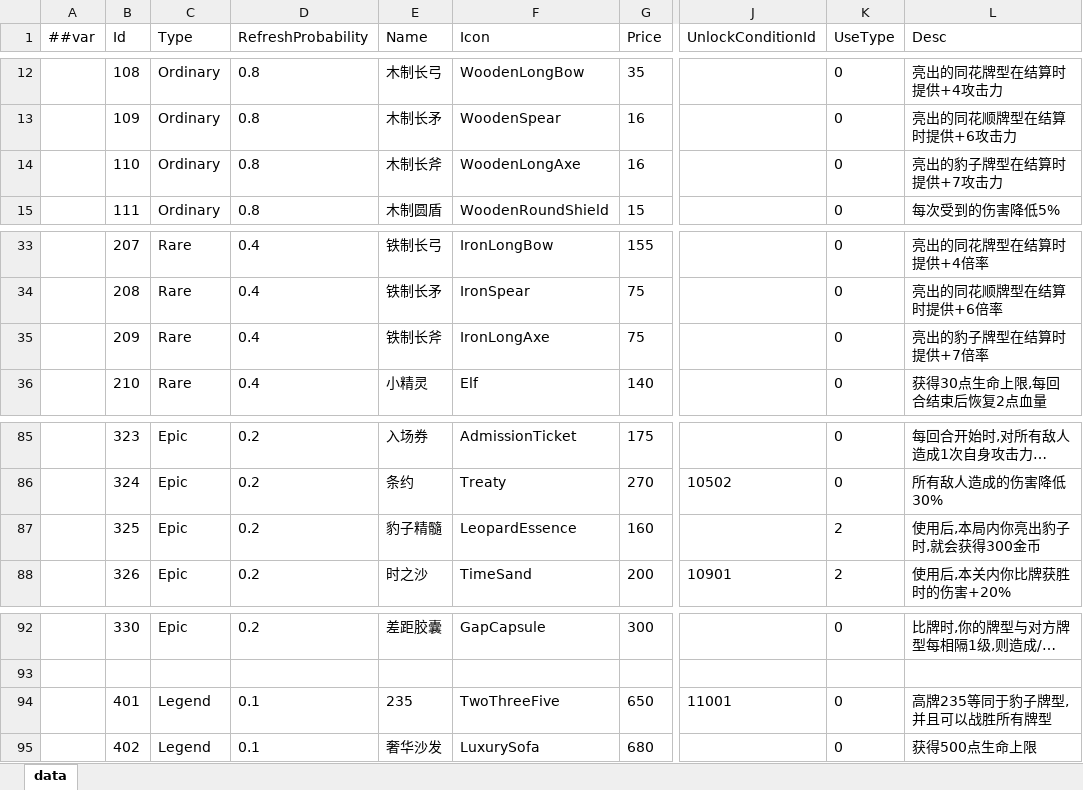
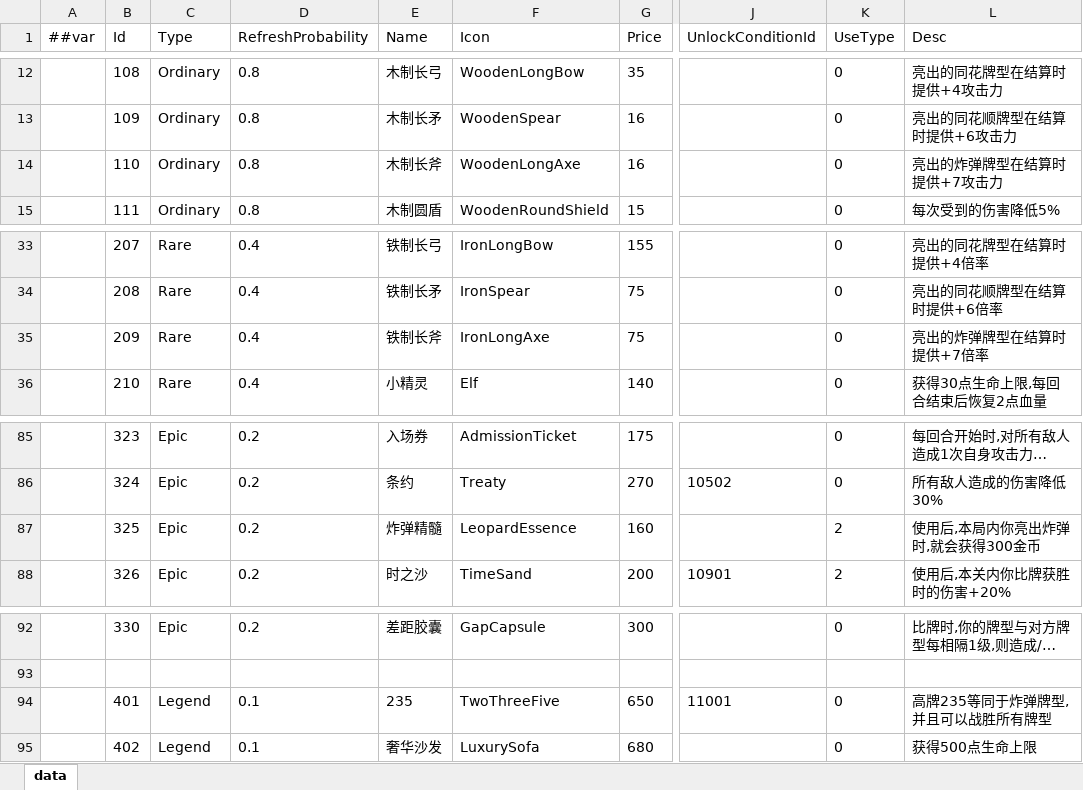
Before and after one commit to snakeazh/cardClient, an Excel workbook: Config/RelicConfig.xlsx, sheet data, drawn as a sheet; only a part is shown, gaps mark what is left out; long unchanged cells end in …; values as stored, in another font and other column widths than the file's, no borders; the diff names each change by its address in the sheet, - before the commit and + after, or states it on an @@ line.

```diff
--- a/Config/RelicConfig.xlsx (sheet data)
+++ b/Config/RelicConfig.xlsx (sheet data)
-L14 (Desc): 亮出的豹子牌型在结算时提供+7攻击力
+L14 (Desc): 亮出的炸弹牌型在结算时提供+7攻击力
-L35 (Desc): 亮出的豹子牌型在结算时提供+7倍率
+L35 (Desc): 亮出的炸弹牌型在结算时提供+7倍率
-E87 (Name): 豹子精髓
+E87 (Name): 炸弹精髓
-L87 (Desc): 使用后,本局内你亮出豹子时,就会获得300金币
+L87 (Desc): 使用后,本局内你亮出炸弹时,就会获得300金币
-L94 (Desc): 高牌235等同于豹子牌型,并且可以战胜所有牌型
+L94 (Desc): 高牌235等同于炸弹牌型,并且可以战胜所有牌型
```
Also changed, not shown: Config/BossEntryConfig.xlsx, Config/MonsterConfig.xlsx, 6 other files.
